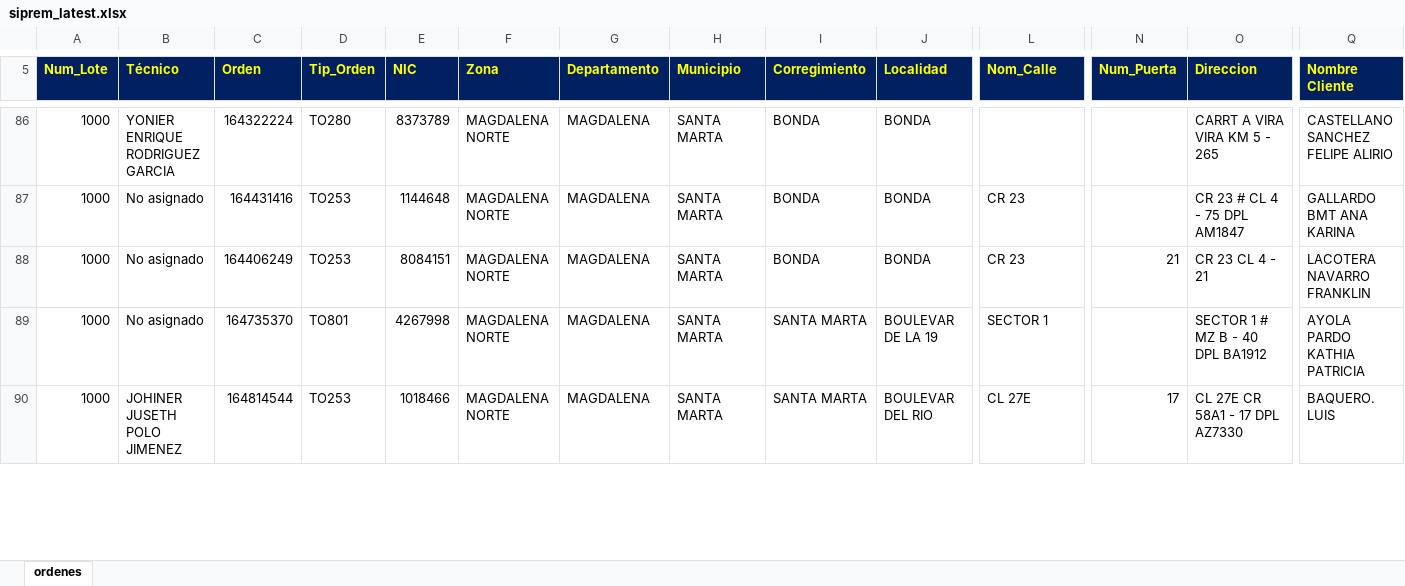
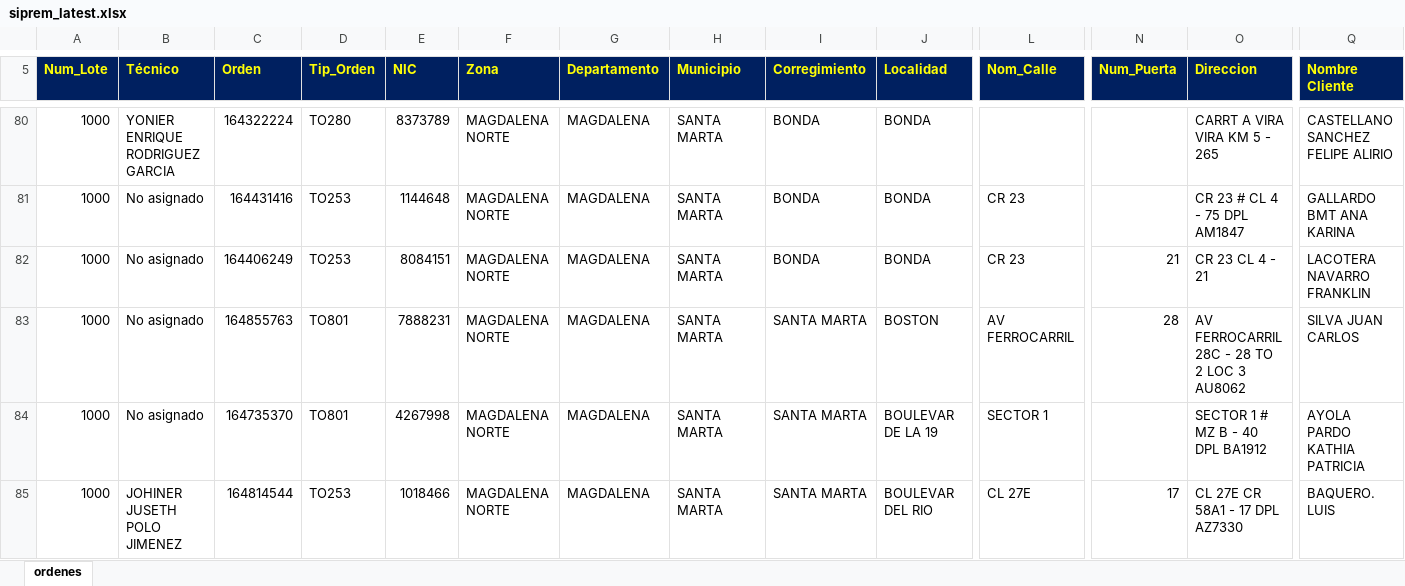
Before and after one commit to vikano27-debug/Dashboard_ING_VOA, an Excel workbook: siprem_latest.xlsx, sheet ordenes, drawn as a sheet; only a part is shown, gaps mark what is left out; values as stored, in another font and other column widths than the file's, no borders; rows hold the shown columns only; the diff covers the shown part only; the diff names each change by its address in the sheet, - before the commit and + after, or states it on an @@ line.

```diff
--- a/siprem_latest.xlsx (sheet ordenes)
+++ b/siprem_latest.xlsx (sheet ordenes)
+row 83: 1000 | No asignado | 164855763 | TO801 | 7888231 | MAGDALENA NORTE | MAGDALENA | SANTA MARTA | SANTA MARTA | BOSTON | AV FERROCARRIL | 28 | AV FERROCARRIL 28C - 28 TO 2 LOC 3 AU8062 | SILVA JUAN CARLOS
```
Also changed, not shown: 5 added rows, 37 removed rows and 40 edited cells elsewhere in this sheet.
